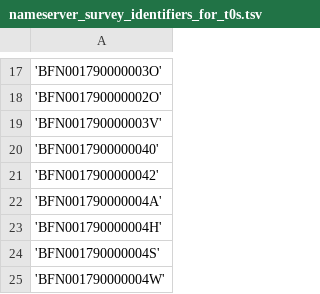
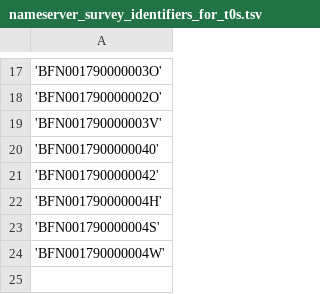
Before and after one commit to inbo/data-publication, a TSV file: datasets/invasive-other-occurrences/settings/nameserver_survey_identifiers_for_t0s.tsv, drawn as a sheet; only a part is shown, gaps mark what is left out; the diff names each change by its address in the sheet, - before the commit and + after, or states it on an @@ line.

Commit message:
Remove 'BFN001790000004A' from list

```diff
--- a/datasets/invasive-other-occurrences/settings/nameserver_survey_identifiers_for_t0s.tsv
+++ b/datasets/invasive-other-occurrences/settings/nameserver_survey_identifiers_for_t0s.tsv
-row 22: 'BFN001790000004A'
```
